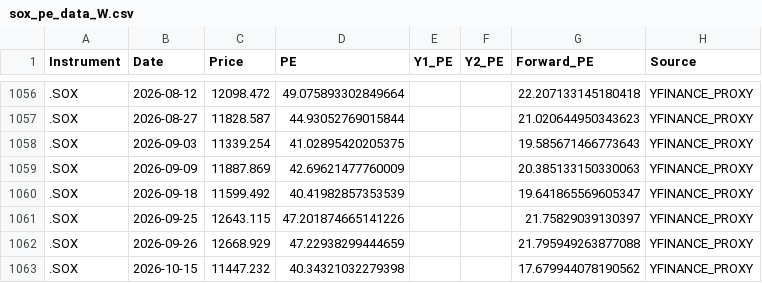
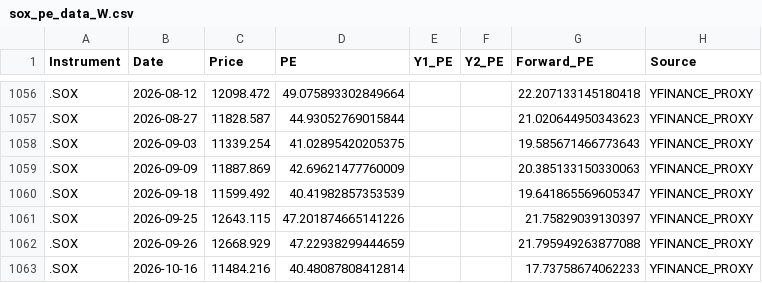
Before and after one commit to Wiimandy/sox-pe-river, a CSV file: sox_pe_data_W.csv, drawn as a sheet; only a part is shown, gaps mark what is left out.

Commit message:
Auto-update SOX LSEG/yfinance proxy data

```diff
--- a/sox_pe_data_W.csv
+++ b/sox_pe_data_W.csv
@@ -1062,2 +1062,2 @@ Instrument,Date,Price,PE,Y1_PE,Y2_PE,Forward_PE,Source
 .SOX,2026-09-26,12668.929,47.22938299444659,,,21.795949263877088,YFINANCE_PROXY
-.SOX,2026-10-15,11447.232,40.34321032279398,,,17.679944078190562,YFINANCE_PROXY
+.SOX,2026-10-16,11484.216,40.48087808412814,,,17.73758674062233,YFINANCE_PROXY
```
